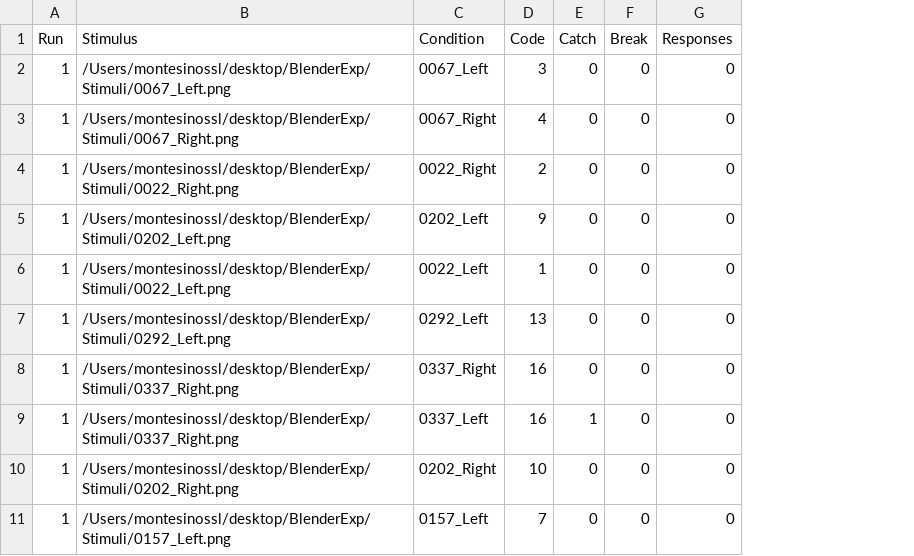
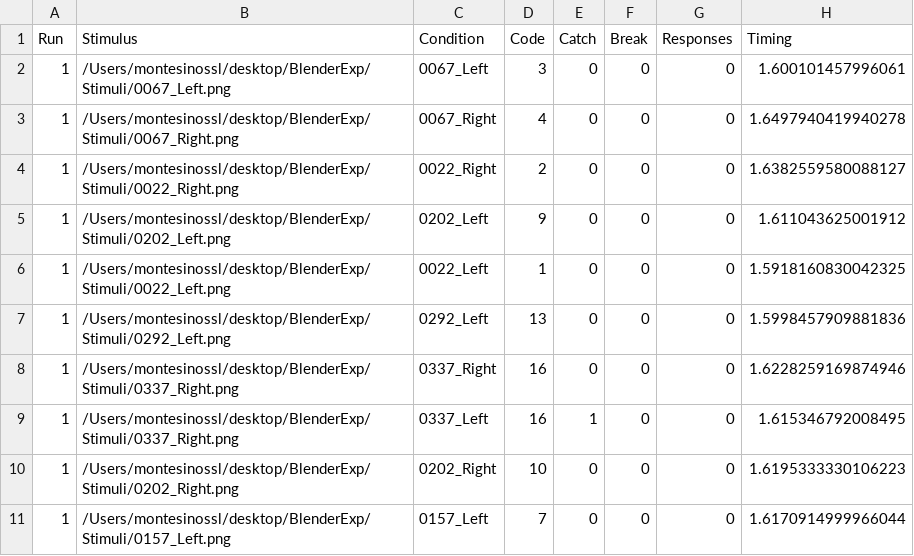
Before and after one commit to sebmonte/Orientation-Imagery, a CSV file: extracted_data1.csv, drawn as a sheet; only a part is shown; the diff names each change by its address in the sheet, - before the commit and + after, or states it on an @@ line.

Commit message:
Timing functions

```diff
--- a/extracted_data1.csv
+++ b/extracted_data1.csv
+column H (Timing), rows 2-11: 1.600101457996061 | 1.6497940419940278 | 1.6382559580088127 | 1.611043625001912 | 1.5918160830042325 | 1.5998457909881836 | 1.6228259169874946 | 1.615346792008495 | 1.6195333330106223 | 1.6170914999966044
```
Also changed, not shown: 4 other files.
